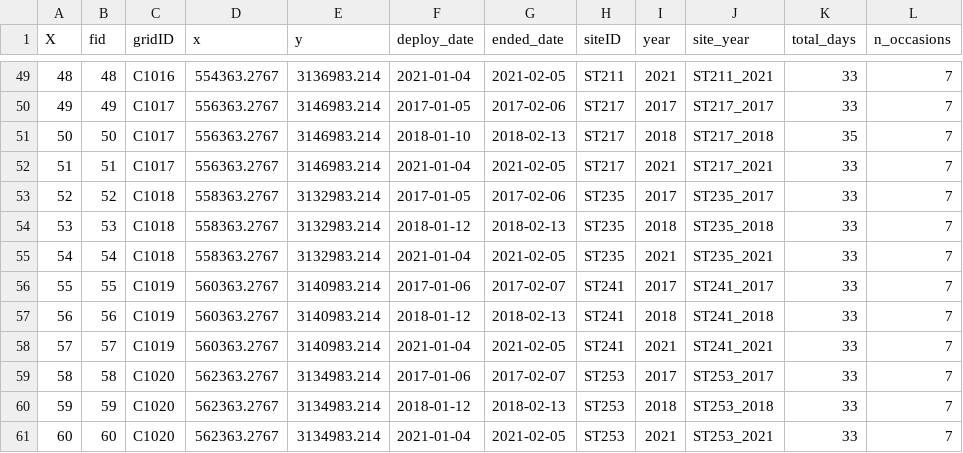
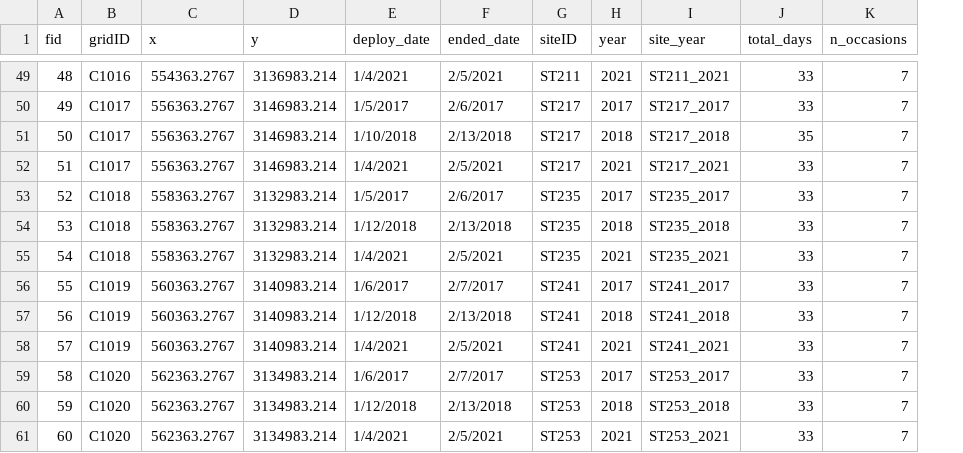
Before and after one commit to C-prakriti/multiseason_occupancy_workflow, a CSV file: data/processed/station_occasion.csv, drawn as a sheet; only a part is shown, gaps mark what is left out; removed rows and columns are numbered as before the commit, all else as after; the diff covers the shown part only; the diff names each change by its address in the sheet, - before the commit and + after, or states it on an @@ line.

```diff
--- a/data/processed/station_occasion.csv
+++ b/data/processed/station_occasion.csv
-column A (X), rows 49-61: 48 | 49 | 50 | 51 | 52 | 53 | 54 | 55 | 56 | 57 | 58 | 59 | 60
-E49 (deploy_date): 2021-01-04
+E49 (deploy_date): 1/4/2021
-F49 (ended_date): 2021-02-05
+F49 (ended_date): 2/5/2021
-E50 (deploy_date): 2017-01-05
+E50 (deploy_date): 1/5/2017
-F50 (ended_date): 2017-02-06
+F50 (ended_date): 2/6/2017
-E51 (deploy_date): 2018-01-10
+E51 (deploy_date): 1/10/2018
-F51 (ended_date): 2018-02-13
+F51 (ended_date): 2/13/2018
-E52 (deploy_date): 2021-01-04
+E52 (deploy_date): 1/4/2021
-F52 (ended_date): 2021-02-05
+F52 (ended_date): 2/5/2021
-E53 (deploy_date): 2017-01-05
+E53 (deploy_date): 1/5/2017
-F53 (ended_date): 2017-02-06
+F53 (ended_date): 2/6/2017
-E54 (deploy_date): 2018-01-12
+E54 (deploy_date): 1/12/2018
-F54 (ended_date): 2018-02-13
+F54 (ended_date): 2/13/2018
-E55 (deploy_date): 2021-01-04
+E55 (deploy_date): 1/4/2021
-F55 (ended_date): 2021-02-05
+F55 (ended_date): 2/5/2021
-E56 (deploy_date): 2017-01-06
+E56 (deploy_date): 1/6/2017
-F56 (ended_date): 2017-02-07
+F56 (ended_date): 2/7/2017
-E57 (deploy_date): 2018-01-12
+E57 (deploy_date): 1/12/2018
-F57 (ended_date): 2018-02-13
+F57 (ended_date): 2/13/2018
-E58 (deploy_date): 2021-01-04
+E58 (deploy_date): 1/4/2021
-F58 (ended_date): 2021-02-05
+F58 (ended_date): 2/5/2021
-E59 (deploy_date): 2017-01-06
+E59 (deploy_date): 1/6/2017
-F59 (ended_date): 2017-02-07
+F59 (ended_date): 2/7/2017
-E60 (deploy_date): 2018-01-12
+E60 (deploy_date): 1/12/2018
-F60 (ended_date): 2018-02-13
+F60 (ended_date): 2/13/2018
-E61 (deploy_date): 2021-01-04
+E61 (deploy_date): 1/4/2021
-F61 (ended_date): 2021-02-05
+F61 (ended_date): 2/5/2021
```
Also changed, not shown: 94 edited cells elsewhere in this file, data/processed/cam_station.csv, data/processed/detection_metadata.csv, 1 other file.
